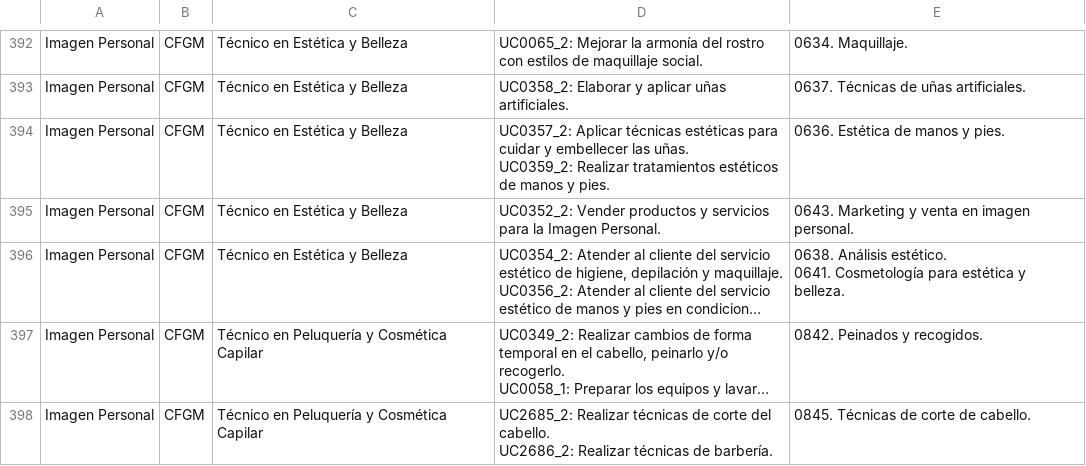
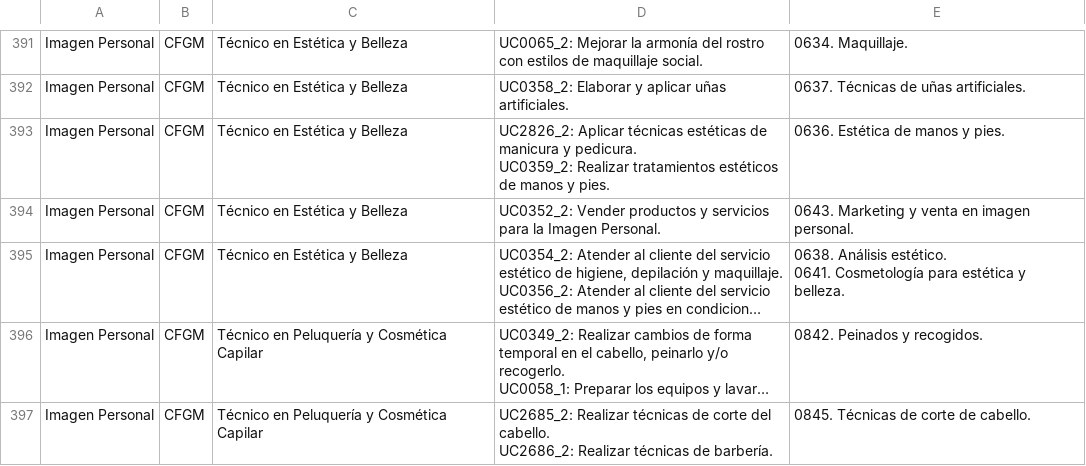
Before and after one commit to proschil/convalidaciones, a CSV file: datos_VA.csv, drawn as a sheet; only a part is shown, gaps mark what is left out; long unchanged cells end in …; the diff covers the shown part only.

```diff
--- a/datos_VA.csv
+++ b/datos_VA.csv
@@ -703,4 +708,4 @@ Imagen Personal,CFGM,Técnico en Estética y Belleza,UC0065_2: Mejorar la armon
 Imagen Personal,CFGM,Técnico en Estética y Belleza,UC0358_2: Elaborar y aplicar uñas artificiales.,0637. Técnicas de uñas artificiales.
-Imagen Personal,CFGM,Técnico en Estética y Belleza,"UC0357_2: Aplicar técnicas estéticas para cuidar y embellecer las uñas.
-UC0359_2: Realizar tratamientos estéticos de manos y pies.",0636. Estética de manos y pies.
+Imagen Personal,CFGM,Técnico en Estética y Belleza,"UC2826_2: Aplicar técnicas estéticas de manicura y pedicura.
+UC0359_2: Realizar tratamientos estéticos de manos y pies.",0636. Estética de manos y pies.
 Imagen Personal,CFGM,Técnico en Estética y Belleza,UC0352_2: Vender productos y servicios para la Imagen Personal.,0643. Marketing y venta en imagen personal.
```
Also changed, not shown: 1 removed row and 30 edited cells elsewhere in this file.
